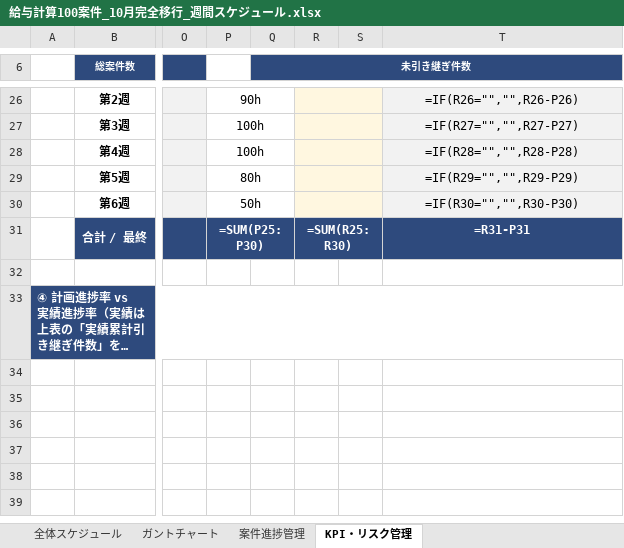
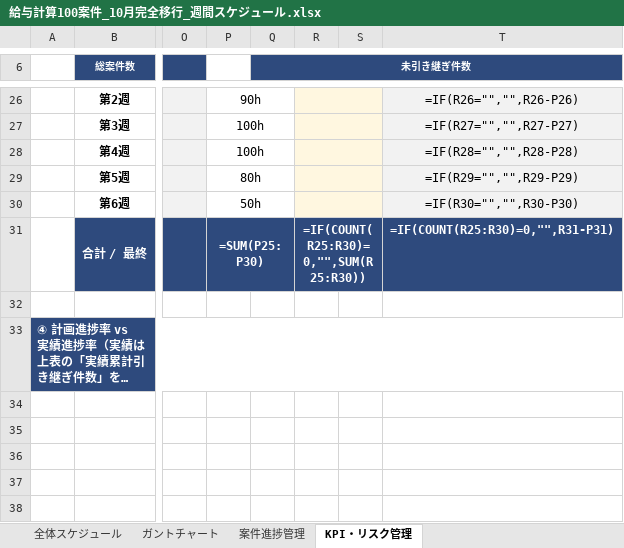
Before and after one commit to 2386nakajima/-, an Excel workbook: docs/給与計算100案件_10月完全移行_週間スケジュール.xlsx, sheet KPI・リスク管理, drawn as a sheet; only a part is shown, gaps mark what is left out; the shorter side is filled out with more unchanged rows; long unchanged cells end in …; values as stored, in another font and other column widths than the file's, no borders; formulas without a stored value are shown as written; charts and pictures and conditional formats not drawn; the diff names each change by its address in the sheet, - before the commit and + after, or states it on an @@ line.

```diff
--- a/docs/給与計算100案件_10月完全移行_週間スケジュール.xlsx (sheet KPI・リスク管理)
+++ b/docs/給与計算100案件_10月完全移行_週間スケジュール.xlsx (sheet KPI・リスク管理)
-R31: =SUM(R25:R30)
+R31: =IF(COUNT(R25:R30)=0,"",SUM(R25:R30))
-T31: =R31-P31
+T31: =IF(COUNT(R25:R30)=0,"",R31-P31)
```
